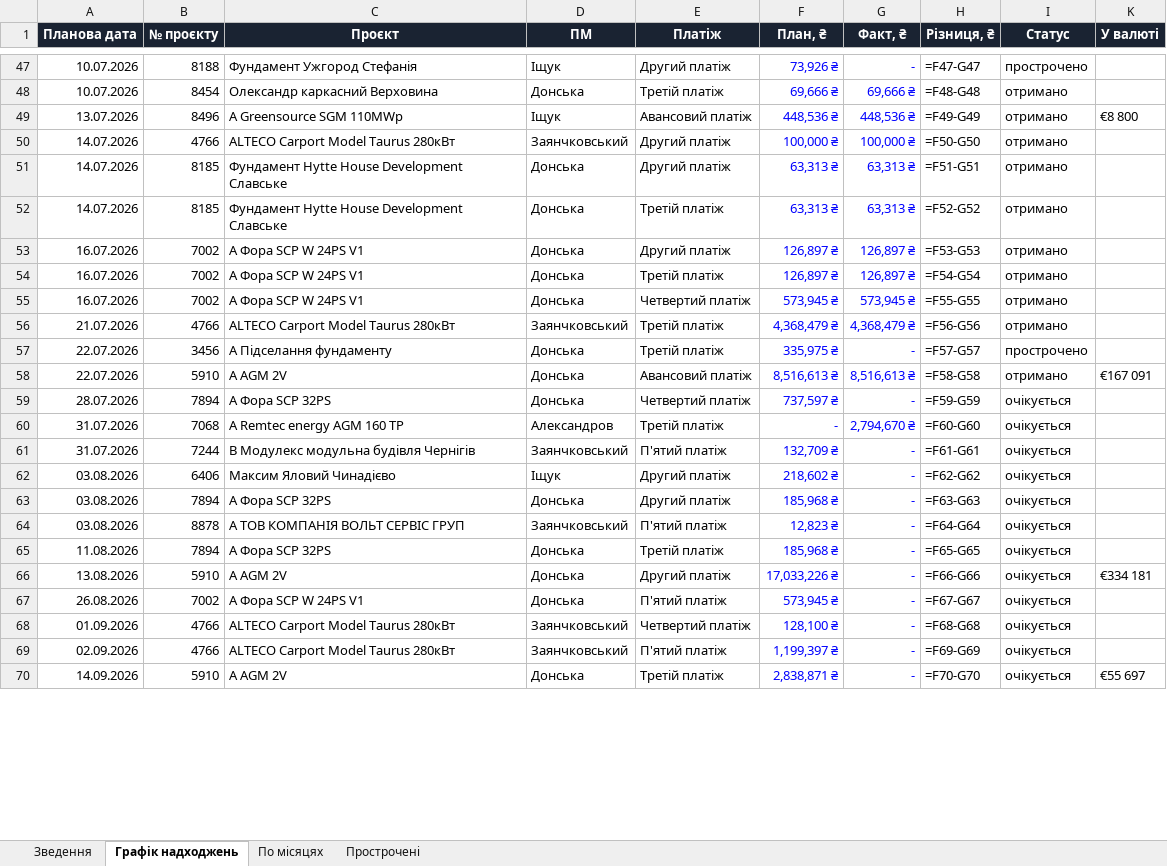
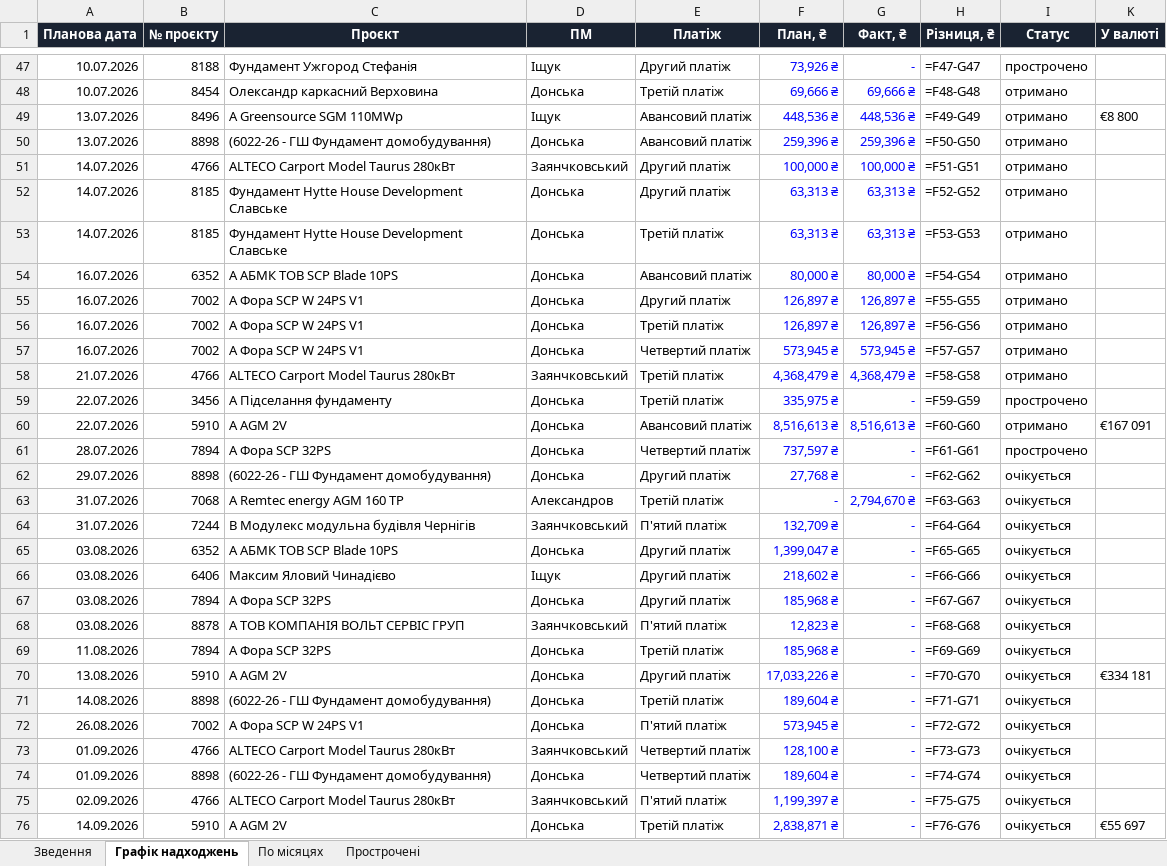
Before and after one commit to aleksandrkhoma-coder/pillar, an Excel workbook: pillar_cashflow.xlsx, sheet Графік надходжень, drawn as a sheet; only a part is shown, gaps mark what is left out; values as stored, in another font and other column widths than the file's, no borders; formulas without a stored value are shown as written; addresses are those after the commit; the diff covers the shown part only; the diff names each change by its address in the sheet, - before the commit and + after, or states it on an @@ line.

```diff
--- a/pillar_cashflow.xlsx (sheet Графік надходжень)
+++ b/pillar_cashflow.xlsx (sheet Графік надходжень)
+row 50: 13.07.2026 | 8898 | (6022-26 - ГШ Фундамент домобудування) | Донська | Авансовий платіж | 259,396 ₴ | 259,396 ₴ | =F50-G50 | отримано
-H51 (Різниця, ₴): =F50-G50
+H51 (Різниця, ₴): =F51-G51
-H52 (Різниця, ₴): =F51-G51
+H52 (Різниця, ₴): =F52-G52
-H53 (Різниця, ₴): =F52-G52
+H53 (Різниця, ₴): =F53-G53
+row 54: 16.07.2026 | 6352 | А АБМК ТОВ SCP Blade 10PS | Донська | Авансовий платіж | 80,000 ₴ | 80,000 ₴ | =F54-G54 | отримано
-H55 (Різниця, ₴): =F53-G53
+H55 (Різниця, ₴): =F55-G55
-H56 (Різниця, ₴): =F54-G54
+H56 (Різниця, ₴): =F56-G56
-H57 (Різниця, ₴): =F55-G55
+H57 (Різниця, ₴): =F57-G57
-H58 (Різниця, ₴): =F56-G56
+H58 (Різниця, ₴): =F58-G58
-H59 (Різниця, ₴): =F57-G57
+H59 (Різниця, ₴): =F59-G59
-H60 (Різниця, ₴): =F58-G58
+H60 (Різниця, ₴): =F60-G60
-H61 (Різниця, ₴): =F59-G59
+H61 (Різниця, ₴): =F61-G61
-I61 (Статус): очікується
+I61 (Статус): прострочено
+row 62: 29.07.2026 | 8898 | (6022-26 - ГШ Фундамент домобудування) | Донська | Другий платіж | 27,768 ₴ | - | =F62-G62 | очікується
-H63 (Різниця, ₴): =F60-G60
+H63 (Різниця, ₴): =F63-G63
-H64 (Різниця, ₴): =F61-G61
+H64 (Різниця, ₴): =F64-G64
+row 65: 03.08.2026 | 6352 | А АБМК ТОВ SCP Blade 10PS | Донська | Другий платіж | 1,399,047 ₴ | - | =F65-G65 | очікується
-H66 (Різниця, ₴): =F62-G62
+H66 (Різниця, ₴): =F66-G66
-H67 (Різниця, ₴): =F63-G63
+H67 (Різниця, ₴): =F67-G67
-H68 (Різниця, ₴): =F64-G64
+H68 (Різниця, ₴): =F68-G68
-H69 (Різниця, ₴): =F65-G65
+H69 (Різниця, ₴): =F69-G69
-H70 (Різниця, ₴): =F66-G66
+H70 (Різниця, ₴): =F70-G70
+row 71: 14.08.2026 | 8898 | (6022-26 - ГШ Фундамент домобудування) | Донська | Третій платіж | 189,604 ₴ | - | =F71-G71 | очікується
-H72 (Різниця, ₴): =F67-G67
+H72 (Різниця, ₴): =F72-G72
-H73 (Різниця, ₴): =F68-G68
+H73 (Різниця, ₴): =F73-G73
+row 74: 01.09.2026 | 8898 | (6022-26 - ГШ Фундамент домобудування) | Донська | Четвертий платіж | 189,604 ₴ | - | =F74-G74 | очікується
-H75 (Різниця, ₴): =F69-G69
+H75 (Різниця, ₴): =F75-G75
-H76 (Різниця, ₴): =F70-G70
+H76 (Різниця, ₴): =F76-G76
```
Also changed, not shown: 3 added rows and 4 edited cells elsewhere in this sheet, sheet По місяцях, sheet Прострочені, sheet Зведення, hidden cells, 6 other files.
